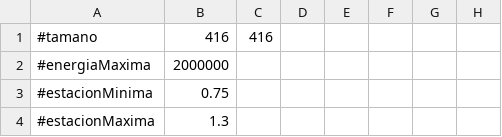
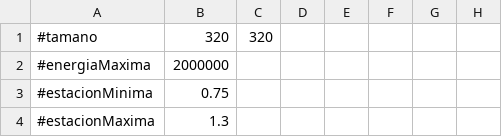
Before and after one commit to MiguelBeltranRodriguez/NatureEngine, a CSV file: PrimeraEntrega/NatureEngineController/assets/mapa1.csv, drawn as a sheet; only a part is shown; the diff names each change by its address in the sheet, - before the commit and + after, or states it on an @@ line.

Commit message:
Presentación segunda entrega

```diff
--- a/PrimeraEntrega/NatureEngineController/assets/mapa1.csv
+++ b/PrimeraEntrega/NatureEngineController/assets/mapa1.csv
-B1: 416
+B1: 320
-C1: 416
+C1: 320
```
Also changed, not shown: 3 other files.
